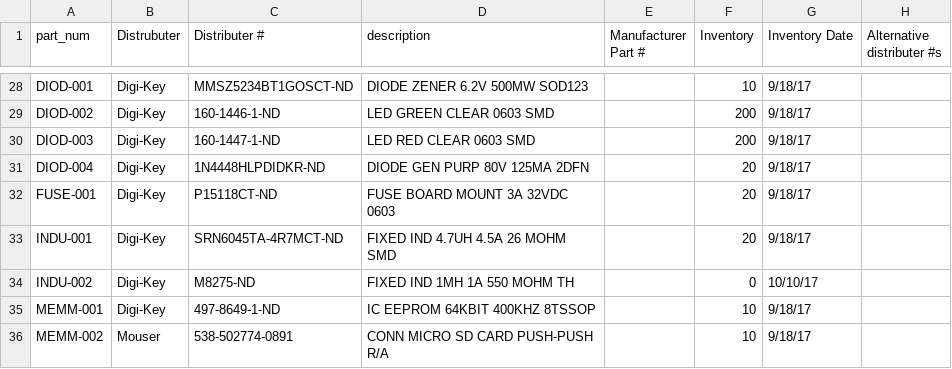
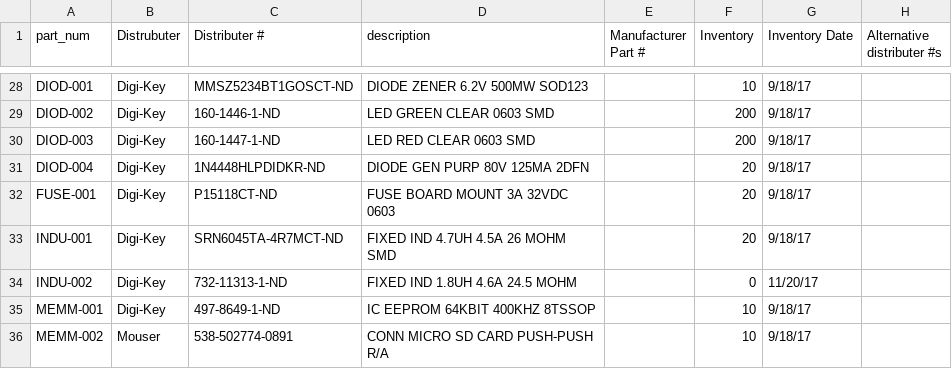
Before and after one commit to UWARG/WARG-KiCAD, a CSV file: component_library.csv, drawn as a sheet; only a part is shown, gaps mark what is left out.

Commit message:
Replaced inductor

```diff
--- a/component_library.csv
+++ b/component_library.csv
@@ -33,3 +33,3 @@ FUSE-001,Digi-Key,P15118CT-ND,FUSE BOARD MOUNT 3A 32VDC 0603,,20,9/18/17,
 INDU-001,Digi-Key,SRN6045TA-4R7MCT-ND,FIXED IND 4.7UH 4.5A 26 MOHM SMD,,20,9/18/17,
-INDU-002,Digi-Key,M8275-ND,FIXED IND 1MH 1A 550 MOHM TH,,0,10/10/17,
+INDU-002,Digi-Key,732-11313-1-ND,FIXED IND 1.8UH 4.6A 24.5 MOHM,,0,11/20/17,
 MEMM-001,Digi-Key,497-8649-1-ND,IC EEPROM 64KBIT 400KHZ 8TSSOP,,10,9/18/17,
```
